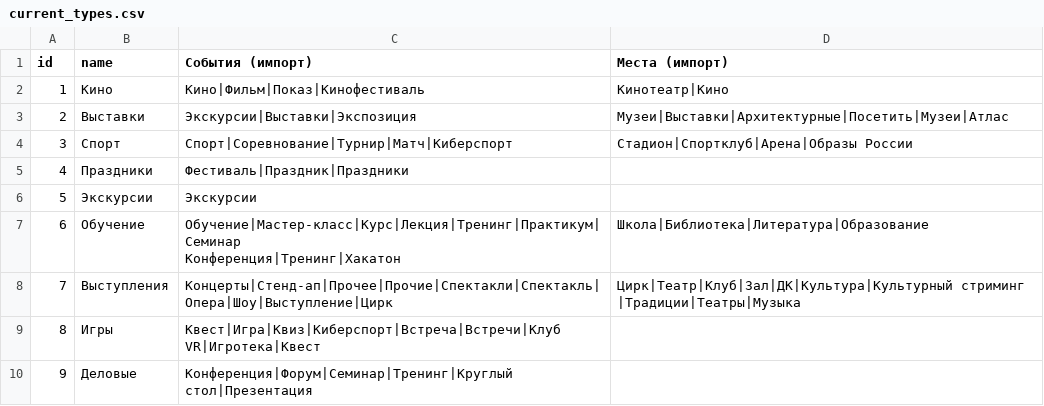
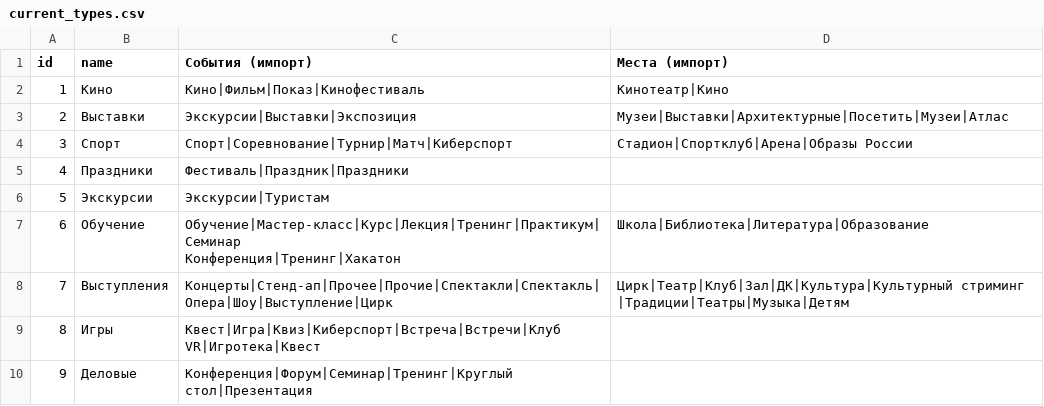
Before and after one commit to MoskowPsix/mlcity_backend, a CSV file: app/Contracts/Services/CurrentType/current_types.csv, drawn as a sheet.

```diff
--- a/app/Contracts/Services/CurrentType/current_types.csv
+++ b/app/Contracts/Services/CurrentType/current_types.csv
@@ -5,6 +5,6 @@ id,name,События (импорт),Места (импорт)
 4,Праздники,Фестиваль|Праздник|Праздники,
-5,Экскурсии,Экскурсии,
+5,Экскурсии,Экскурсии|Туристам,
 6,Обучение,"Обучение|Мастер-класс|Курс|Лекция|Тренинг|Практикум|Семинар
 Конференция|Тренинг|Хакатон",Школа|Библиотека|Литература|Образование
-7,Выступления,Концерты|Стенд-ап|Прочее|Прочие|Спектакли|Спектакль|Опера|Шоу|Выступление|Цирк,Цирк|Театр|Клуб|Зал|ДК|Культура|Культурный стриминг |Традиции|Театры|Музыка
+7,Выступления,Концерты|Стенд-ап|Прочее|Прочие|Спектакли|Спектакль|Опера|Шоу|Выступление|Цирк,Цирк|Театр|Клуб|Зал|ДК|Культура|Культурный стриминг |Традиции|Театры|Музыка|Детям
 8,Игры,Квест|Игра|Квиз|Киберспорт|Встреча|Встречи|Клуб VR|Игротека|Квест
```
